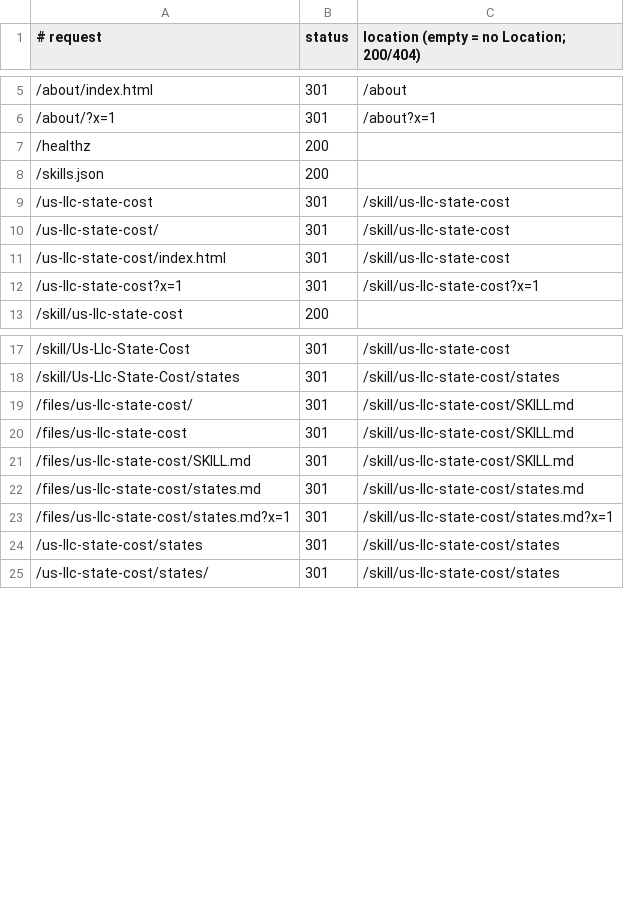
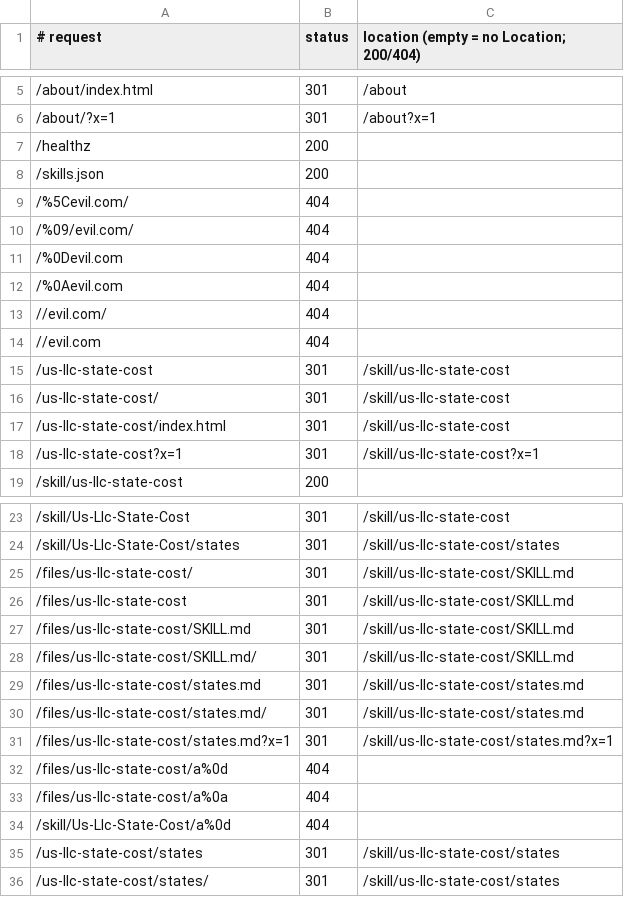
Before and after one commit to Merze-io/skills, a TSV file: site/scripts/redirect-cases.tsv, drawn as a sheet; only a part is shown, gaps mark what is left out.

```diff
--- a/site/scripts/redirect-cases.tsv
+++ b/site/scripts/redirect-cases.tsv
@@ -8,2 +8,8 @@
 /skills.json	200	
+/%5Cevil.com/	404	
+/%09/evil.com/	404	
+/%0Devil.com	404	
+/%0Aevil.com	404	
+//evil.com/	404	
+//evil.com	404	
 /us-llc-state-cost	301	/skill/us-llc-state-cost
@@ -21,4 +27,9 @@
 /files/us-llc-state-cost/SKILL.md	301	/skill/us-llc-state-cost/SKILL.md
+/files/us-llc-state-cost/SKILL.md/	301	/skill/us-llc-state-cost/SKILL.md
 /files/us-llc-state-cost/states.md	301	/skill/us-llc-state-cost/states.md
+/files/us-llc-state-cost/states.md/	301	/skill/us-llc-state-cost/states.md
 /files/us-llc-state-cost/states.md?x=1	301	/skill/us-llc-state-cost/states.md?x=1
+/files/us-llc-state-cost/a%0d	404	
+/files/us-llc-state-cost/a%0a	404	
+/skill/Us-Llc-State-Cost/a%0d	404	
 /us-llc-state-cost/states	301	/skill/us-llc-state-cost/states
```
Also changed, not shown: 12 other files.
